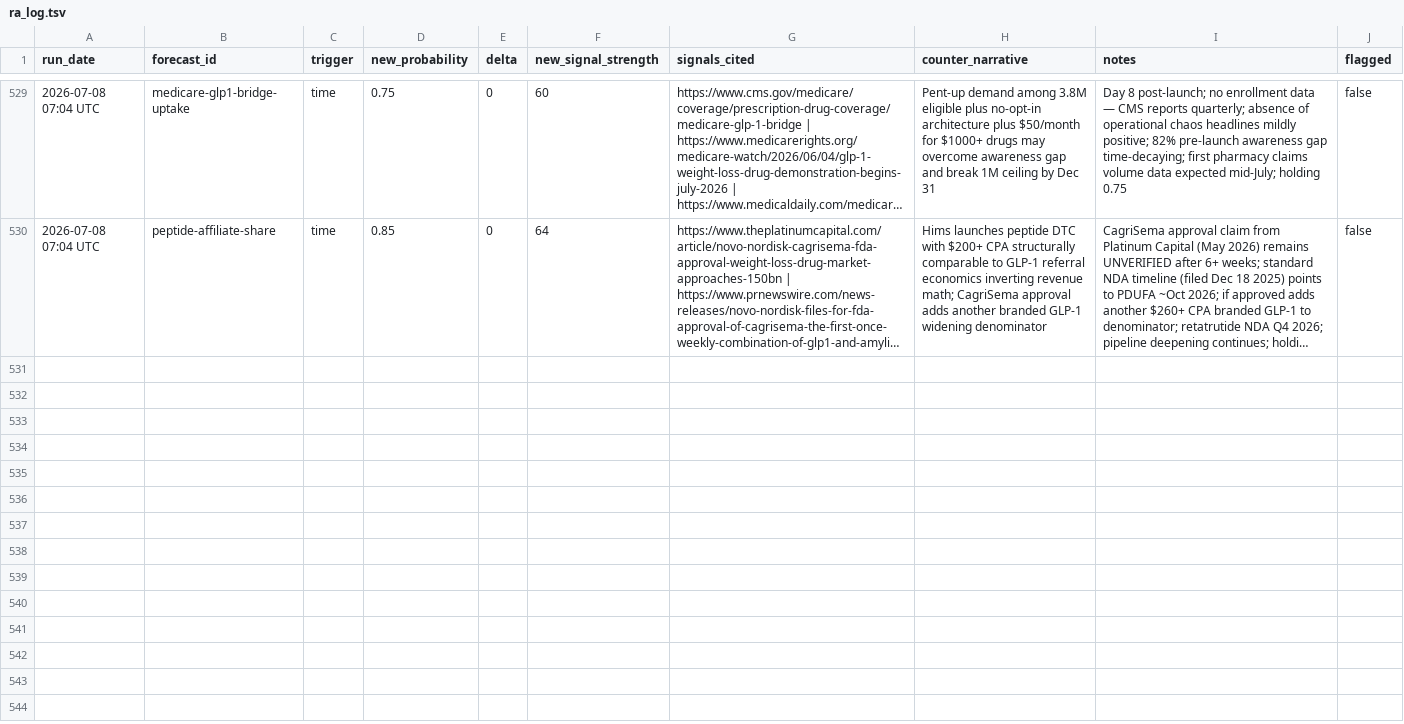
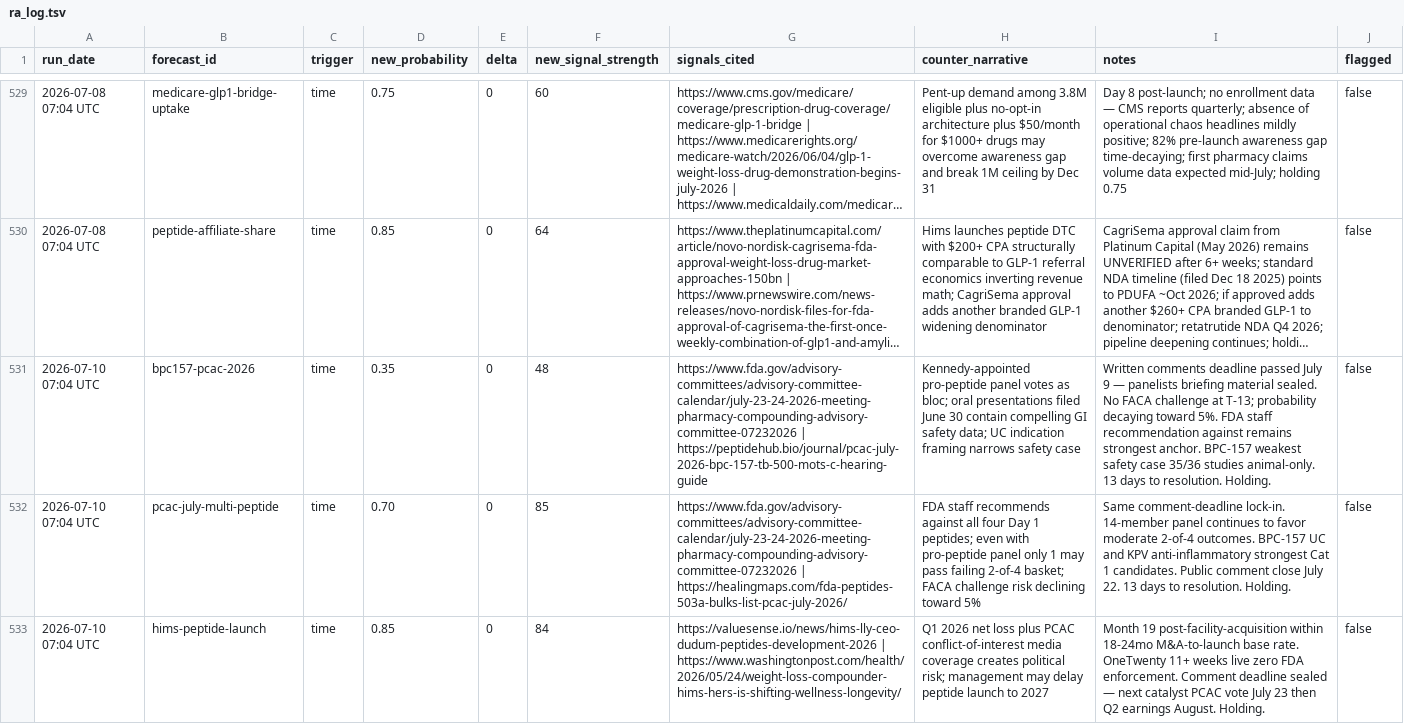
Before and after one commit to iacobp/thecompoundgroup, a TSV file: barque/ra/ra_log.tsv, drawn as a sheet; only a part is shown, gaps mark what is left out; long unchanged cells end in …; the diff covers the shown part only; the diff names each change by its address in the sheet, - before the commit and + after, or states it on an @@ line.

Commit message:
Barque: sync files for 2026-07-10 brief

```diff
--- a/barque/ra/ra_log.tsv
+++ b/barque/ra/ra_log.tsv
+row 531: 2026-07-10 07:04 UTC | bpc157-pcac-2026 | time | 0.35 | 0 | 48 | https://www.fda.gov/advisory-committees/advisory-committee-calendar/july-23-24-2026-meeting-pharmacy-compounding-advisory-committee-07232026 | https://peptidehub.bio/journal/pcac-july-2026-bpc-157-tb-500-mots-c-hearing-guide | Kennedy-appointed pro-peptide panel votes as bloc; oral presentations filed June 30 contain compelling GI safety data; UC indication framing narrows safety case | Written comments deadline passed July 9 — panelists briefing material sealed. No FACA challenge at T-13; probability decaying toward 5%. FDA staff recommendation against remains strongest anchor. BPC-157 weakest safety case 35/36 studies animal-only. 13 days to resolution. Holding. | false
+row 532: 2026-07-10 07:04 UTC | pcac-july-multi-peptide | time | 0.70 | 0 | 85 | https://www.fda.gov/advisory-committees/advisory-committee-calendar/july-23-24-2026-meeting-pharmacy-compounding-advisory-committee-07232026 | https://healingmaps.com/fda-peptides-503a-bulks-list-pcac-july-2026/ | FDA staff recommends against all four Day 1 peptides; even with pro-peptide panel only 1 may pass failing 2-of-4 basket; FACA challenge risk declining toward 5% | Same comment-deadline lock-in. 14-member panel continues to favor moderate 2-of-4 outcomes. BPC-157 UC and KPV anti-inflammatory strongest Cat 1 candidates. Public comment close July 22. 13 days to resolution. Holding. | false
+row 533: 2026-07-10 07:04 UTC | hims-peptide-launch | time | 0.85 | 0 | 84 | https://valuesense.io/news/hims-lly-ceo-dudum-peptides-development-2026 | https://www.washingtonpost.com/health/2026/05/24/weight-loss-compounder-hims-hers-is-shifting-wellness-longevity/ | Q1 2026 net loss plus PCAC conflict-of-interest media coverage creates political risk; management may delay peptide launch to 2027 | Month 19 post-facility-acquisition within 18-24mo M&A-to-launch base rate. OneTwenty 11+ weeks live zero FDA enforcement. Comment deadline sealed — next catalyst PCAC vote July 23 then Q2 earnings August. Holding. | false
```
Also changed, not shown: 3 added rows elsewhere in this file, 1 other file.
